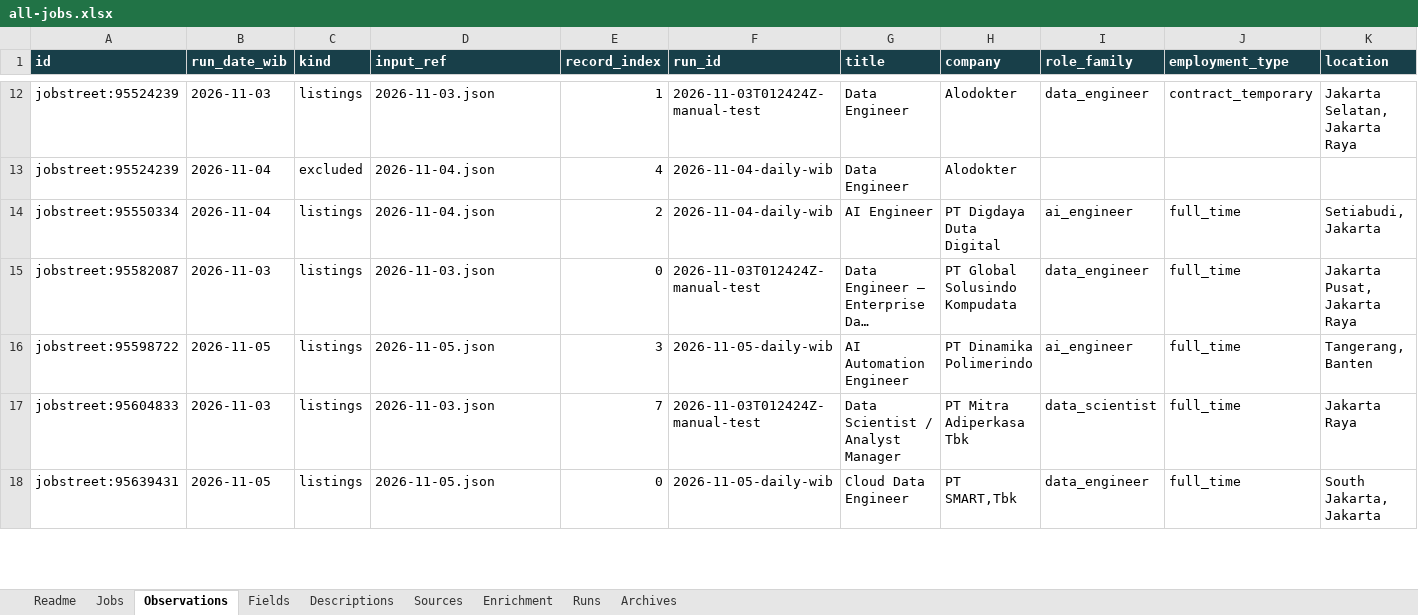
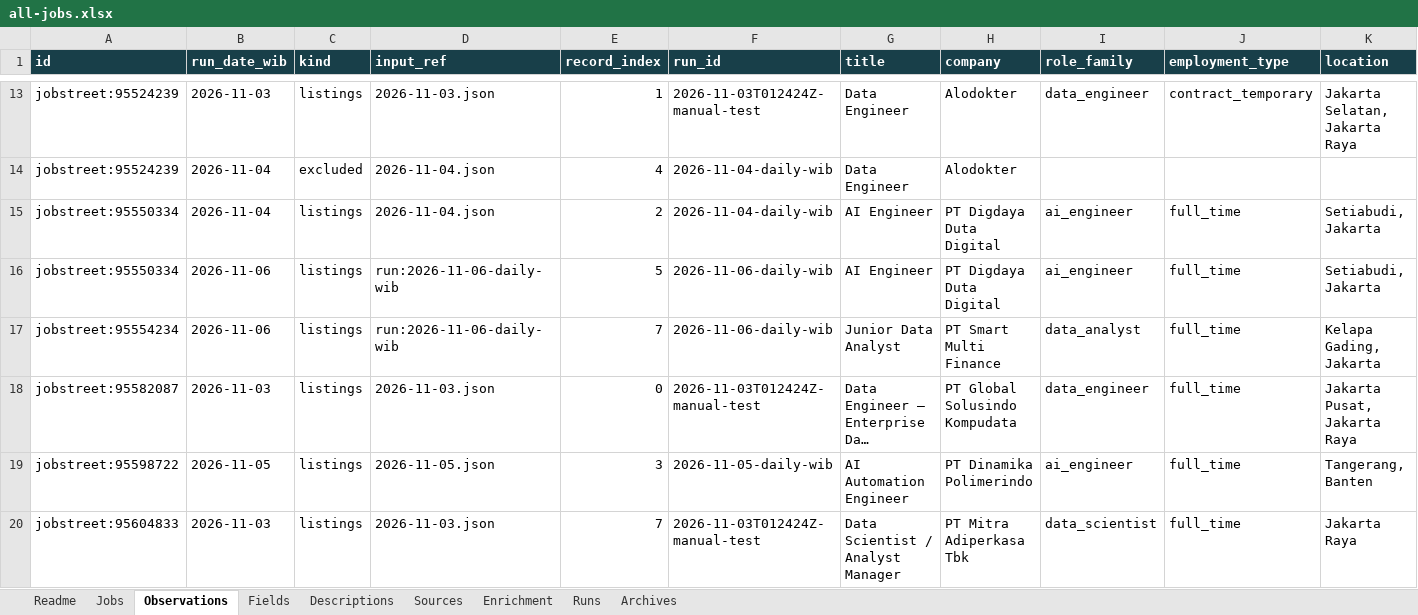
Before and after one commit to oscar-sinaga/job-ai-automaton, an Excel workbook: data/job-listings/all-jobs.xlsx, sheet Observations, drawn as a sheet; only a part is shown, gaps mark what is left out; the shorter side is filled out with more unchanged rows; long unchanged cells end in …; values as stored, in another font and other column widths than the file's, no borders; table styles not drawn; rows hold the shown columns only; the diff covers the shown part only; the diff names each change by its address in the sheet, - before the commit and + after, or states it on an @@ line.

Commit message:
data: ingest November 6 job observations with verification limits

```diff
--- a/data/job-listings/all-jobs.xlsx (sheet Observations)
+++ b/data/job-listings/all-jobs.xlsx (sheet Observations)
+row 16: jobstreet:95550334 | 2026-11-06 | listings | run:2026-11-06-daily-wib | 5 | 2026-11-06-daily-wib | AI Engineer | PT Digdaya Duta Digital | ai_engineer | full_time | Setiabudi, Jakarta
+row 17: jobstreet:95554234 | 2026-11-06 | listings | run:2026-11-06-daily-wib | 7 | 2026-11-06-daily-wib | Junior Data Analyst | PT Smart Multi Finance | data_analyst | full_time | Kelapa Gading, Jakarta
```
Also changed, not shown: 9 added rows elsewhere in this sheet, sheet Fields, sheet Descriptions, sheet Jobs, sheet Sources, sheet Runs, sheet Readme, 3 other files.
